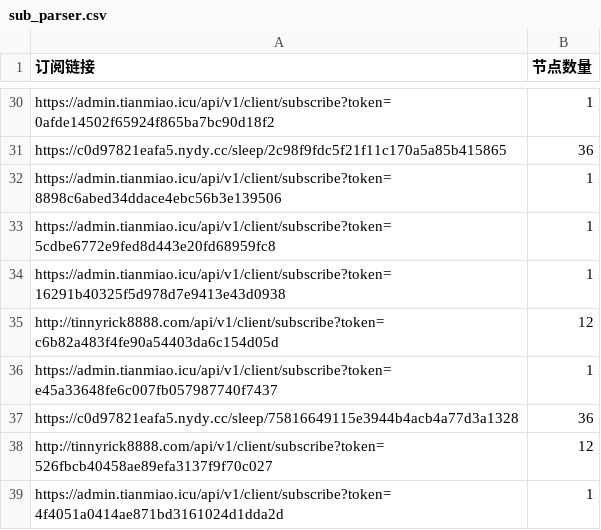
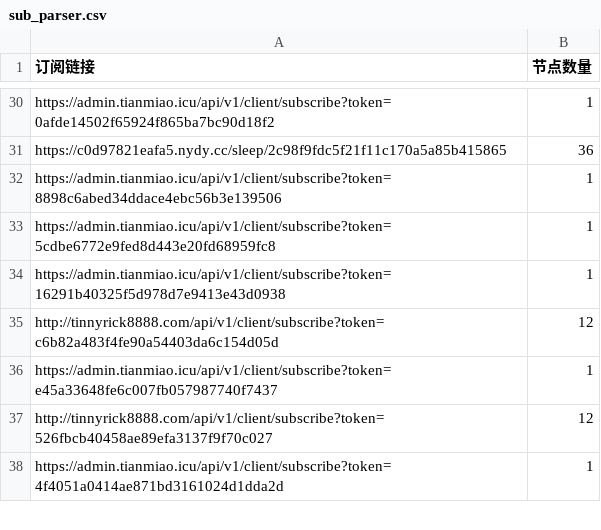
Before and after one commit to ipenwrt/Sub-Parser, a CSV file: sub_parser.csv, drawn as a sheet; only a part is shown, gaps mark what is left out.

```diff
--- a/sub_parser.csv
+++ b/sub_parser.csv
@@ -36,3 +36,2 @@ http://tinnyrick8888.com/api/v1/client/subscribe?token=c6b82a483f4fe90a54403da6c
 https://admin.tianmiao.icu/api/v1/client/subscribe?token=e45a33648fe6c007fb057987740f7437,1
-https://c0d97821eafa5.nydy.cc/sleep/75816649115e3944b4acb4a77d3a1328,36
 http://tinnyrick8888.com/api/v1/client/subscribe?token=526fbcb40458ae89efa3137f9f70c027,12
```
Also changed, not shown: 3 other files.
